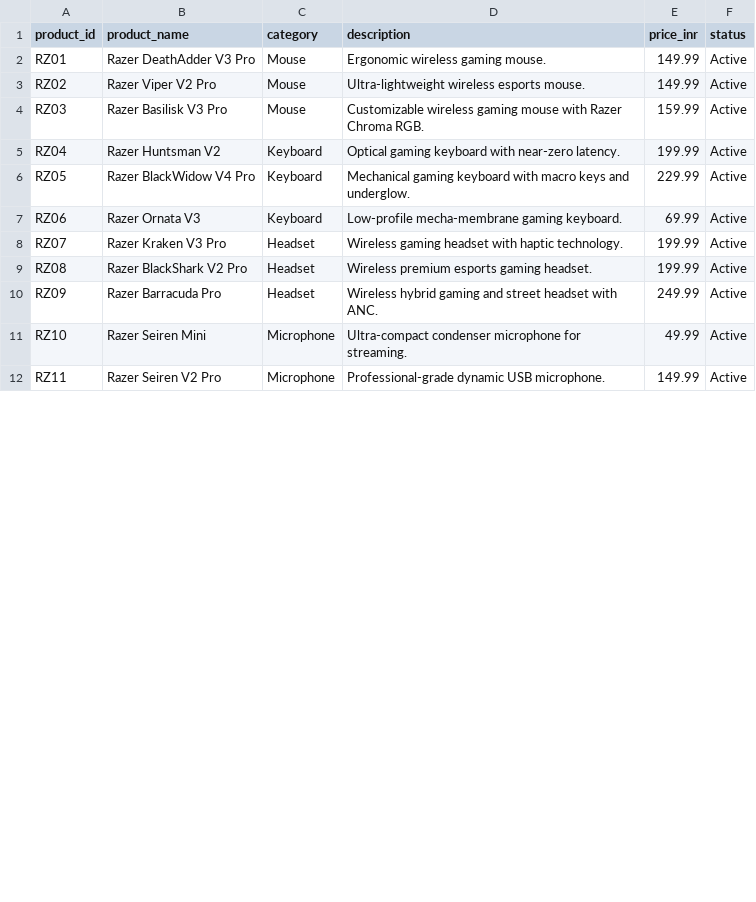
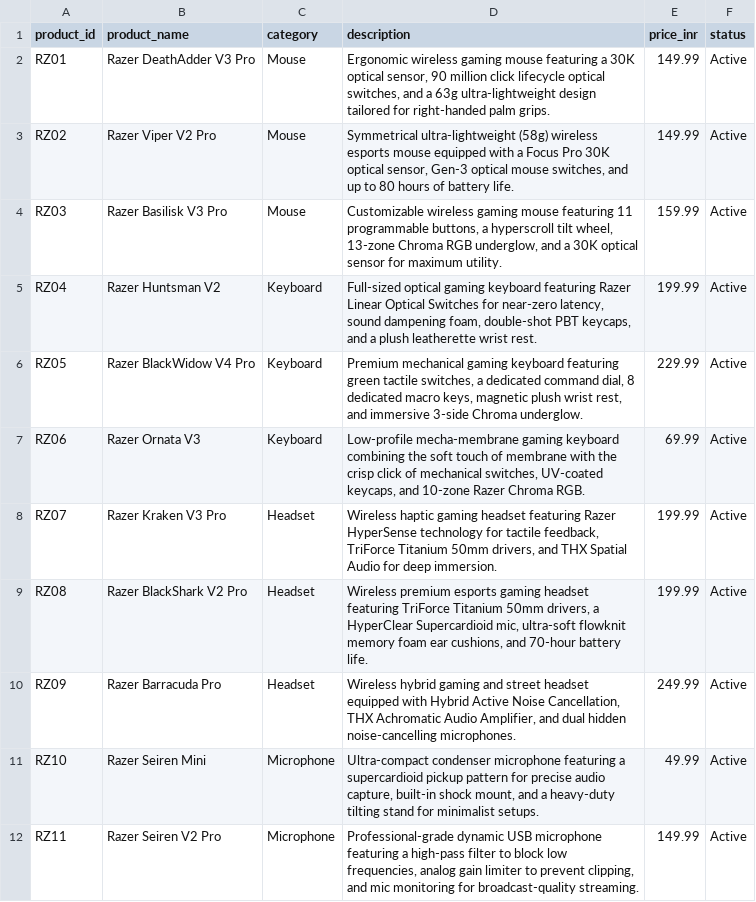
Before and after one commit to Str1nX03/AutoFix, a CSV file: agents_src/agent/mock_products.csv, drawn as a sheet; only a part is shown; the diff covers the shown part only.

Commit message:
agent's product detection pipeline is created

```diff
--- a/agents_src/agent/mock_products.csv
+++ b/agents_src/agent/mock_products.csv
@@ -1,12 +1,12 @@
 product_id,product_name,category,description,price_inr,status
-RZ01,Razer DeathAdder V3 Pro,Mouse,"Ergonomic wireless gaming mouse.",149.99,Active
-RZ02,Razer Viper V2 Pro,Mouse,"Ultra-lightweight wireless esports mouse.",149.99,Active
-RZ03,Razer Basilisk V3 Pro,Mouse,"Customizable wireless gaming mouse with Razer Chroma RGB.",159.99,Active
-RZ04,Razer Huntsman V2,Keyboard,"Optical gaming keyboard with near-zero latency.",199.99,Active
-RZ05,Razer BlackWidow V4 Pro,Keyboard,"Mechanical gaming keyboard with macro keys and underglow.",229.99,Active
-RZ06,Razer Ornata V3,Keyboard,"Low-profile mecha-membrane gaming keyboard.",69.99,Active
-RZ07,Razer Kraken V3 Pro,Headset,"Wireless gaming headset with haptic technology.",199.99,Active
-RZ08,Razer BlackShark V2 Pro,Headset,"Wireless premium esports gaming headset.",199.99,Active
-RZ09,Razer Barracuda Pro,Headset,"Wireless hybrid gaming and street headset with ANC.",249.99,Active
-RZ10,Razer Seiren Mini,Microphone,"Ultra-compact condenser microphone for streaming.",49.99,Active
-RZ11,Razer Seiren V2 Pro,Microphone,"Professional-grade dynamic USB microphone.",149.99,Active
+RZ01,Razer DeathAdder V3 Pro,Mouse,"Ergonomic wireless gaming mouse featuring a 30K optical sensor, 90 million click lifecycle optical switches, and a 63g ultra-lightweight design tailored for right-handed palm grips.",149.99,Active
+RZ02,Razer Viper V2 Pro,Mouse,"Symmetrical ultra-lightweight (58g) wireless esports mouse equipped with a Focus Pro 30K optical sensor, Gen-3 optical mouse switches, and up to 80 hours of battery life.",149.99,Active
+RZ03,Razer Basilisk V3 Pro,Mouse,"Customizable wireless gaming mouse featuring 11 programmable buttons, a hyperscroll tilt wheel, 13-zone Chroma RGB underglow, and a 30K optical sensor for maximum utility.",159.99,Active
+RZ04,Razer Huntsman V2,Keyboard,"Full-sized optical gaming keyboard featuring Razer Linear Optical Switches for near-zero latency, sound dampening foam, double-shot PBT keycaps, and a plush leatherette wrist rest.",199.99,Active
+RZ05,Razer BlackWidow V4 Pro,Keyboard,"Premium mechanical gaming keyboard featuring green tactile switches, a dedicated command dial, 8 dedicated macro keys, magnetic plush wrist rest, and immersive 3-side Chroma underglow.",229.99,Active
+RZ06,Razer Ornata V3,Keyboard,"Low-profile mecha-membrane gaming keyboard combining the soft touch of membrane with the crisp click of mechanical switches, UV-coated keycaps, and 10-zone Razer Chroma RGB.",69.99,Active
+RZ07,Razer Kraken V3 Pro,Headset,"Wireless haptic gaming headset featuring Razer HyperSense technology for tactile feedback, TriForce Titanium 50mm drivers, and THX Spatial Audio for deep immersion.",199.99,Active
+RZ08,Razer BlackShark V2 Pro,Headset,"Wireless premium esports gaming headset featuring TriForce Titanium 50mm drivers, a HyperClear Supercardioid mic, ultra-soft flowknit memory foam ear cushions, and 70-hour battery life.",199.99,Active
+RZ09,Razer Barracuda Pro,Headset,"Wireless hybrid gaming and street headset equipped with Hybrid Active Noise Cancellation, THX Achromatic Audio Amplifier, and dual hidden noise-cancelling microphones.",249.99,Active
+RZ10,Razer Seiren Mini,Microphone,"Ultra-compact condenser microphone featuring a supercardioid pickup pattern for precise audio capture, built-in shock mount, and a heavy-duty tilting stand for minimalist setups.",49.99,Active
+RZ11,Razer Seiren V2 Pro,Microphone,"Professional-grade dynamic USB microphone featuring a high-pass filter to block low frequencies, analog gain limiter to prevent clipping, and mic monitoring for broadcast-quality streaming.",149.99,Active
```
Also changed, not shown: 11 edited cells elsewhere in this file, 3 other files.
